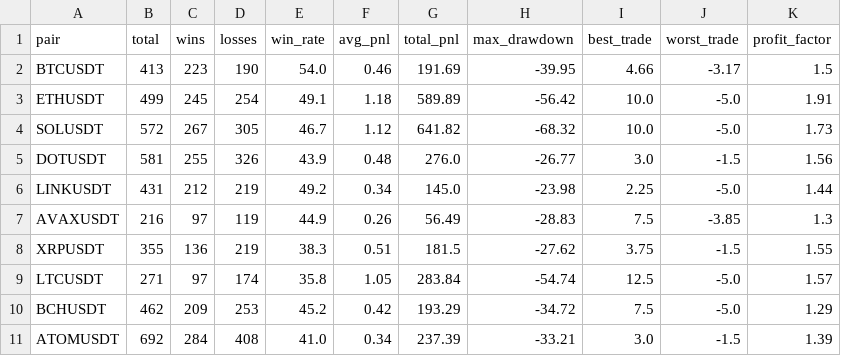
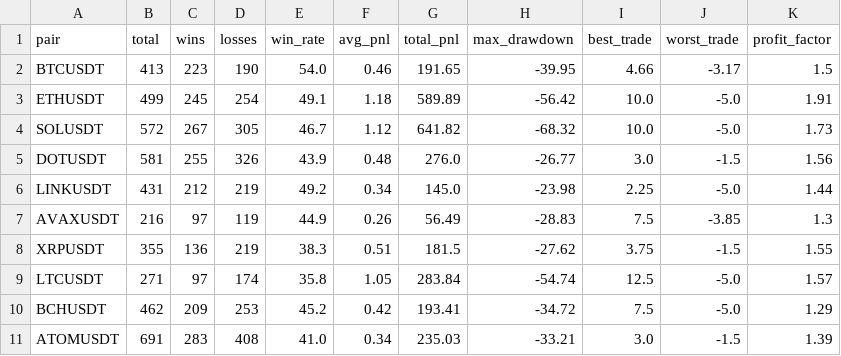
Before and after one commit to KamranPA/Trading-bot-roor, a CSV file: backtest_table_summary.csv, drawn as a sheet.

```diff
--- a/backtest_table_summary.csv
+++ b/backtest_table_summary.csv
@@ -1,3 +1,3 @@
 pair,total,wins,losses,win_rate,avg_pnl,total_pnl,max_drawdown,best_trade,worst_trade,profit_factor
-BTCUSDT,413,223,190,54.0,0.46,191.69,-39.95,4.66,-3.17,1.5
+BTCUSDT,413,223,190,54.0,0.46,191.65,-39.95,4.66,-3.17,1.5
 ETHUSDT,499,245,254,49.1,1.18,589.89,-56.42,10.0,-5.0,1.91
@@ -9,3 +9,3 @@ XRPUSDT,355,136,219,38.3,0.51,181.5,-27.62,3.75,-1.5,1.55
 LTCUSDT,271,97,174,35.8,1.05,283.84,-54.74,12.5,-5.0,1.57
-BCHUSDT,462,209,253,45.2,0.42,193.29,-34.72,7.5,-5.0,1.29
-ATOMUSDT,692,284,408,41.0,0.34,237.39,-33.21,3.0,-1.5,1.39
+BCHUSDT,462,209,253,45.2,0.42,193.41,-34.72,7.5,-5.0,1.29
+ATOMUSDT,691,283,408,41.0,0.34,235.03,-33.21,3.0,-1.5,1.39
```
Also changed, not shown: data/4h/ATOMUSDT_history.csv, data/4h/AVAXUSDT_history.csv, 23 other files.
